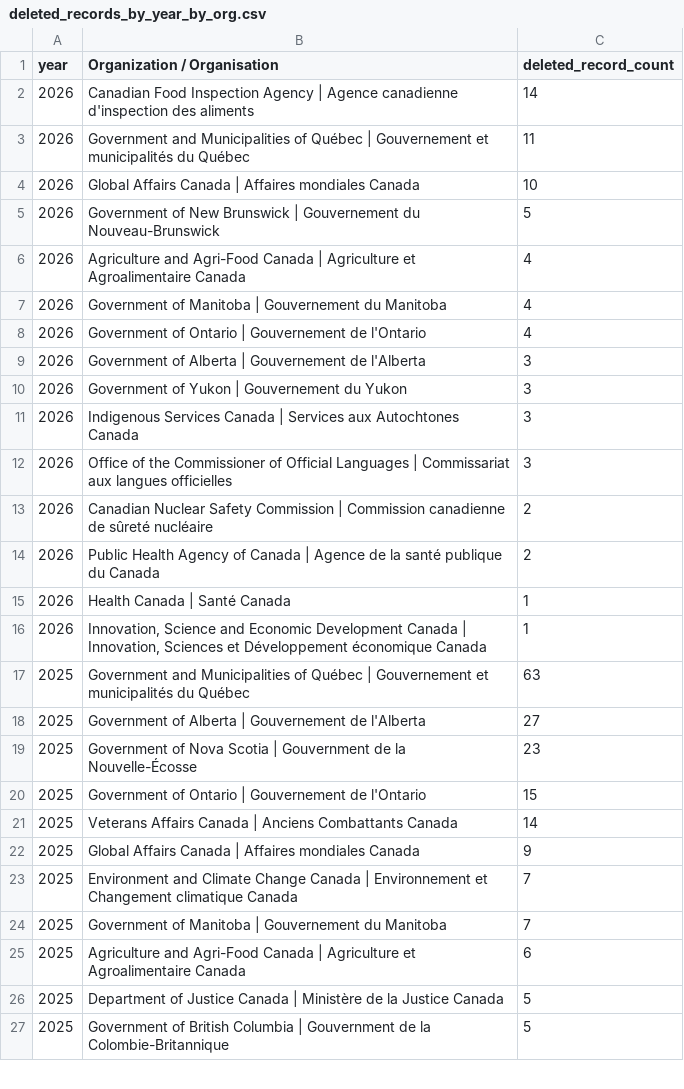
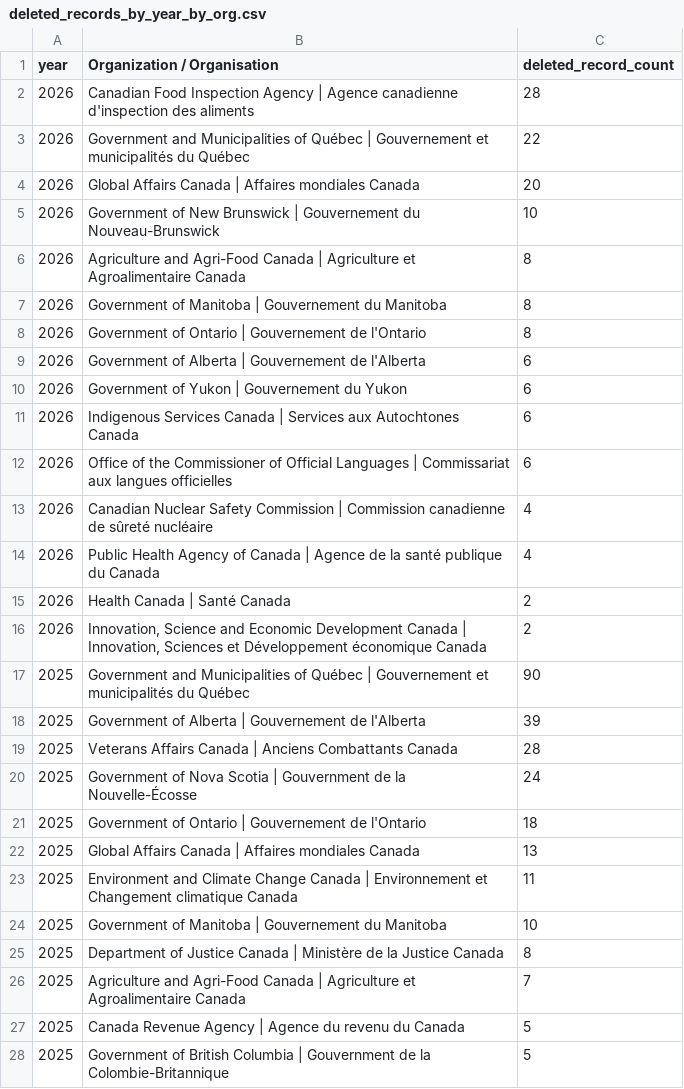
Before and after one commit to PatLittle/test, a CSV file: DELETED_DATA_REPORT/deleted_records_by_year_by_org.csv, drawn as a sheet; only a part is shown; the diff covers the shown part only.

```diff
--- a/DELETED_DATA_REPORT/deleted_records_by_year_by_org.csv
+++ b/DELETED_DATA_REPORT/deleted_records_by_year_by_org.csv
@@ -1,27 +1,28 @@
 year,Organization / Organisation,deleted_record_count
-2026,Canadian Food Inspection Agency | Agence canadienne d'inspection des aliments,14
-2026,Government and Municipalities of Québec | Gouvernement et municipalités du Québec,11
-2026,Global Affairs Canada | Affaires mondiales Canada,10
-2026,Government of New Brunswick | Gouvernement du Nouveau-Brunswick,5
-2026,Agriculture and Agri-Food Canada | Agriculture et Agroalimentaire Canada,4
-2026,Government of Manitoba | Gouvernement du Manitoba,4
-2026,Government of Ontario | Gouvernement de l'Ontario,4
-2026,Government of Alberta | Gouvernement de l'Alberta,3
-2026,Government of Yukon | Gouvernement du Yukon,3
-2026,Indigenous Services Canada | Services aux Autochtones Canada,3
-2026,Office of the Commissioner of Official Languages | Commissariat aux langues officielles,3
-2026,Canadian Nuclear Safety Commission | Commission canadienne de sûreté nucléaire,2
-2026,Public Health Agency of Canada | Agence de la santé publique du Canada,2
-2026,Health Canada | Santé Canada,1
-2026,"Innovation, Science and Economic Development Canada | Innovation, Sciences et Développement économique Canada",1
-2025,Government and Municipalities of Québec | Gouvernement et municipalités du Québec,63
-2025,Government of Alberta | Gouvernement de l'Alberta,27
-2025,Government of Nova Scotia | Gouvernment de la Nouvelle-Écosse,23
-2025,Government of Ontario | Gouvernement de l'Ontario,15
-2025,Veterans Affairs Canada | Anciens Combattants Canada,14
-2025,Global Affairs Canada | Affaires mondiales Canada,9
-2025,Environment and Climate Change Canada | Environnement et Changement climatique Canada,7
-2025,Government of Manitoba | Gouvernement du Manitoba,7
-2025,Agriculture and Agri-Food Canada | Agriculture et Agroalimentaire Canada,6
-2025,Department of Justice Canada | Ministère de la Justice Canada,5
+2026,Canadian Food Inspection Agency | Agence canadienne d'inspection des aliments,28
+2026,Government and Municipalities of Québec | Gouvernement et municipalités du Québec,22
+2026,Global Affairs Canada | Affaires mondiales Canada,20
+2026,Government of New Brunswick | Gouvernement du Nouveau-Brunswick,10
+2026,Agriculture and Agri-Food Canada | Agriculture et Agroalimentaire Canada,8
+2026,Government of Manitoba | Gouvernement du Manitoba,8
+2026,Government of Ontario | Gouvernement de l'Ontario,8
+2026,Government of Alberta | Gouvernement de l'Alberta,6
+2026,Government of Yukon | Gouvernement du Yukon,6
+2026,Indigenous Services Canada | Services aux Autochtones Canada,6
+2026,Office of the Commissioner of Official Languages | Commissariat aux langues officielles,6
+2026,Canadian Nuclear Safety Commission | Commission canadienne de sûreté nucléaire,4
+2026,Public Health Agency of Canada | Agence de la santé publique du Canada,4
+2026,Health Canada | Santé Canada,2
+2026,"Innovation, Science and Economic Development Canada | Innovation, Sciences et Développement économique Canada",2
+2025,Government and Municipalities of Québec | Gouvernement et municipalités du Québec,90
+2025,Government of Alberta | Gouvernement de l'Alberta,39
+2025,Veterans Affairs Canada | Anciens Combattants Canada,28
+2025,Government of Nova Scotia | Gouvernment de la Nouvelle-Écosse,24
+2025,Government of Ontario | Gouvernement de l'Ontario,18
+2025,Global Affairs Canada | Affaires mondiales Canada,13
+2025,Environment and Climate Change Canada | Environnement et Changement climatique Canada,11
+2025,Government of Manitoba | Gouvernement du Manitoba,10
+2025,Department of Justice Canada | Ministère de la Justice Canada,8
+2025,Agriculture and Agri-Food Canada | Agriculture et Agroalimentaire Canada,7
+2025,Canada Revenue Agency | Agence du revenu du Canada,5
 2025,Government of British Columbia | Gouvernment de la Colombie-Britannique,5
```
Also changed, not shown: 1 removed row and 6 edited cells elsewhere in this file, DELETED_DATA_REPORT/deleted_records_by_org.csv, 3 other files.
